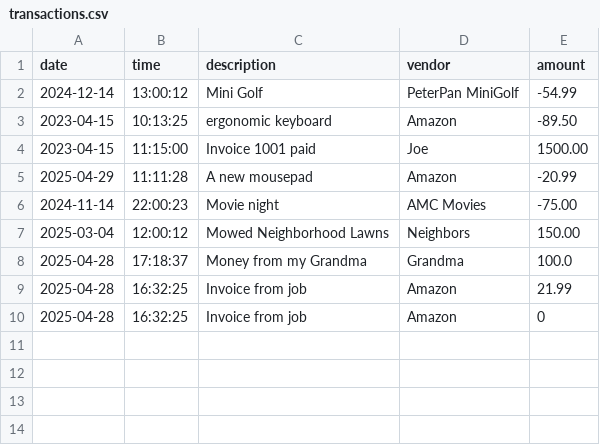
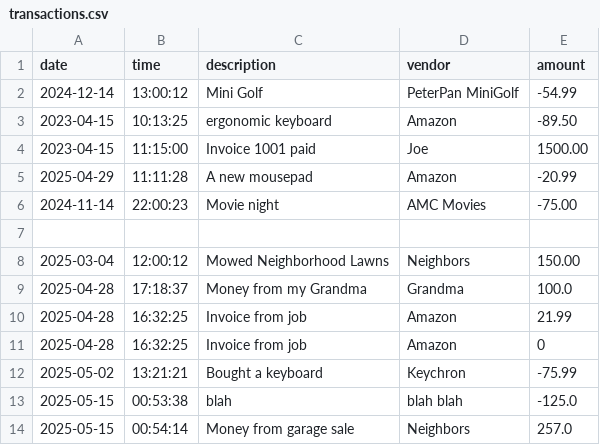
Before and after one commit to krosengr4/Accounting-Ledger, a CSV file: AccountingLedger/src/main/resources/transactions.csv, drawn as a sheet.

```diff
--- a/AccountingLedger/src/main/resources/transactions.csv
+++ b/AccountingLedger/src/main/resources/transactions.csv
@@ -6,2 +6,3 @@ date|time|description|vendor|amount
 2024-11-14|22:00:23|Movie night|AMC Movies|-75.00
+
 2025-03-04|12:00:12|Mowed Neighborhood Lawns|Neighbors|150.00
@@ -10 +11,4 @@ date|time|description|vendor|amount
 2025-04-28|16:32:25|Invoice from job|Amazon|0
+2025-05-02|13:21:21|Bought a keyboard|Keychron|-75.99
+2025-05-15|00:53:38|blah|blah blah|-125.0
+2025-05-15|00:54:14|Money from garage sale|Neighbors|257.0
```
Also changed, not shown: out/production/capstone-1/transactions.csv, 2 other files.
